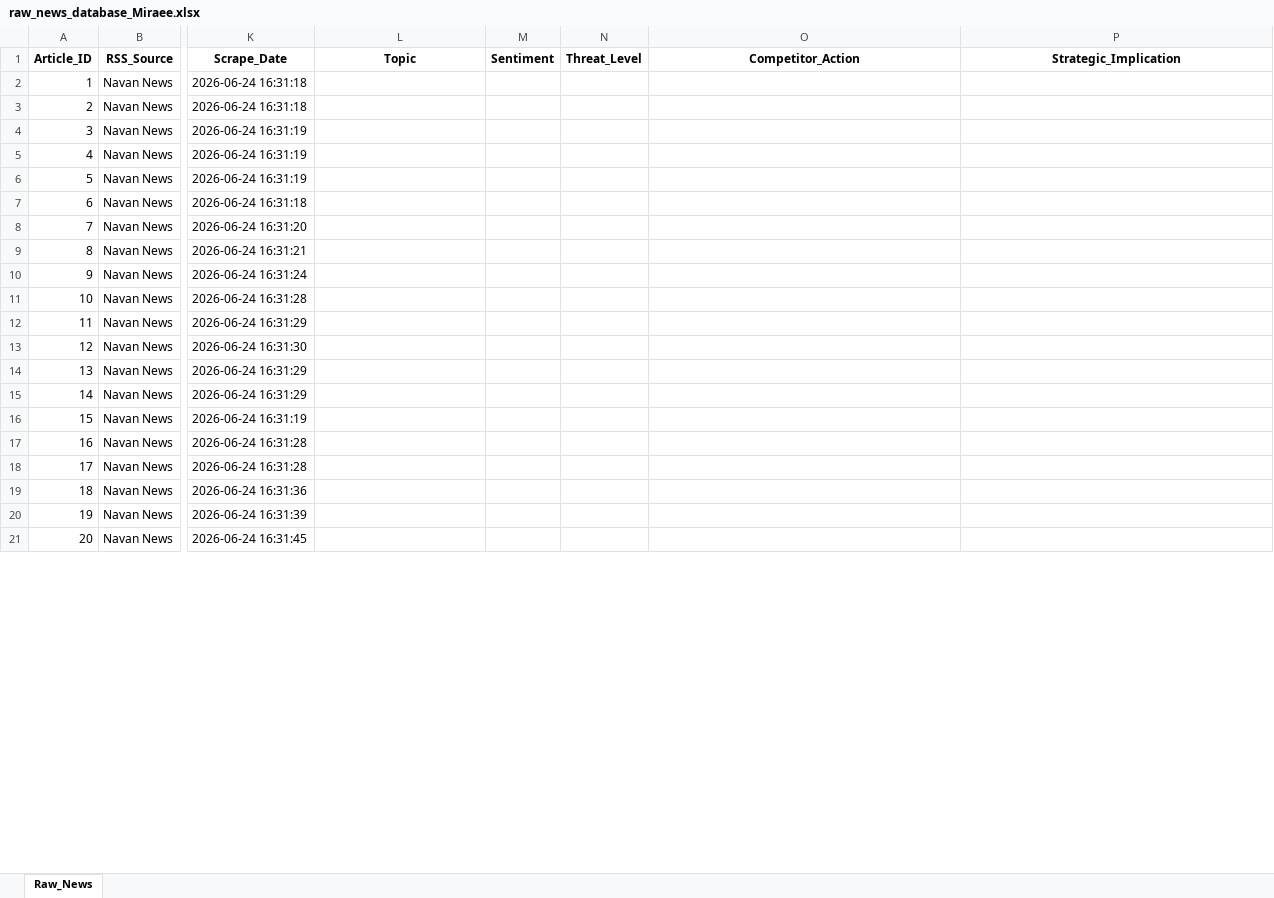
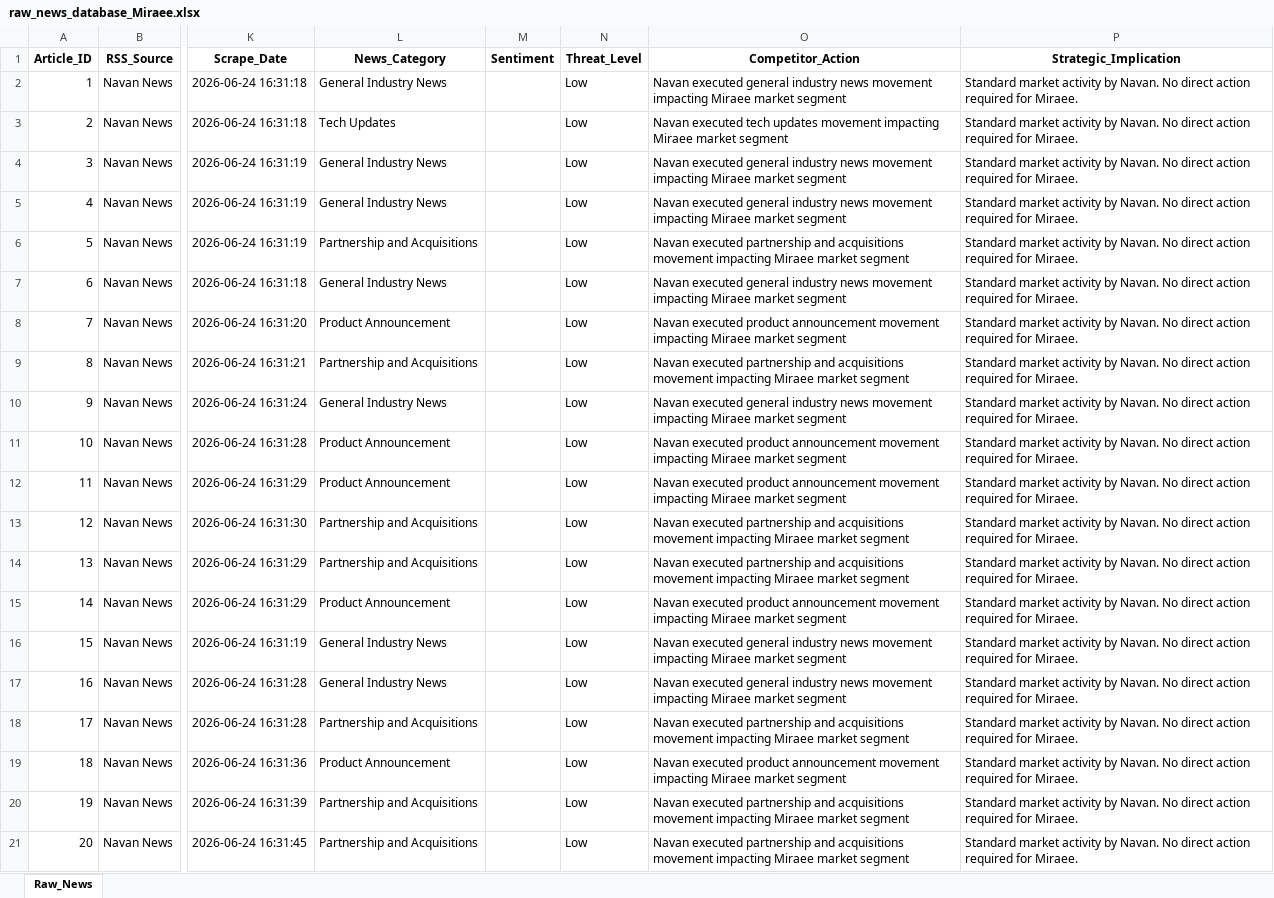
Before and after one commit to knirantar-Mondee/TabhiGroupDashboard_1, an Excel workbook: News_Dashboard/data/raw_news_database_Miraee.xlsx, sheet Raw_News, drawn as a sheet; only a part is shown, gaps mark what is left out; values as stored, in another font and other column widths than the file's, no borders; the diff covers the shown part only; the diff names each change by its address in the sheet, - before the commit and + after, or states it on an @@ line.

```diff
--- a/News_Dashboard/data/raw_news_database_Miraee.xlsx (sheet Raw_News)
+++ b/News_Dashboard/data/raw_news_database_Miraee.xlsx (sheet Raw_News)
-L1: Topic
+L1: News_Category
-L2 (News_Category): (empty)
+L2 (News_Category): General Industry News
-N2:N21 (Threat_Level): (empty)
+N2:N21 (Threat_Level): Low
-O2 (Competitor_Action): (empty)
+O2 (Competitor_Action): Navan executed general industry news movement impacting Miraee market segment
-P2:P21 (Strategic_Implication): (empty)
+P2:P21 (Strategic_Implication): Standard market activity by Navan. No direct action required for Miraee.
-L3 (News_Category): (empty)
+L3 (News_Category): Tech Updates
-O3 (Competitor_Action): (empty)
+O3 (Competitor_Action): Navan executed tech updates movement impacting Miraee market segment
-L4:L5 (News_Category): (empty)
+L4:L5 (News_Category): General Industry News
-O4:O5 (Competitor_Action): (empty)
+O4:O5 (Competitor_Action): Navan executed general industry news movement impacting Miraee market segment
-L6 (News_Category): (empty)
+L6 (News_Category): Partnership and Acquisitions
-O6 (Competitor_Action): (empty)
+O6 (Competitor_Action): Navan executed partnership and acquisitions movement impacting Miraee market segment
-L7 (News_Category): (empty)
+L7 (News_Category): General Industry News
-O7 (Competitor_Action): (empty)
+O7 (Competitor_Action): Navan executed general industry news movement impacting Miraee market segment
-L8 (News_Category): (empty)
+L8 (News_Category): Product Announcement
-O8 (Competitor_Action): (empty)
+O8 (Competitor_Action): Navan executed product announcement movement impacting Miraee market segment
-L9 (News_Category): (empty)
+L9 (News_Category): Partnership and Acquisitions
-O9 (Competitor_Action): (empty)
+O9 (Competitor_Action): Navan executed partnership and acquisitions movement impacting Miraee market segment
-L10 (News_Category): (empty)
+L10 (News_Category): General Industry News
-O10 (Competitor_Action): (empty)
+O10 (Competitor_Action): Navan executed general industry news movement impacting Miraee market segment
-L11:L12 (News_Category): (empty)
+L11:L12 (News_Category): Product Announcement
-O11:O12 (Competitor_Action): (empty)
+O11:O12 (Competitor_Action): Navan executed product announcement movement impacting Miraee market segment
-L13:L14 (News_Category): (empty)
+L13:L14 (News_Category): Partnership and Acquisitions
-O13:O14 (Competitor_Action): (empty)
+O13:O14 (Competitor_Action): Navan executed partnership and acquisitions movement impacting Miraee market segment
-L15 (News_Category): (empty)
+L15 (News_Category): Product Announcement
-O15 (Competitor_Action): (empty)
+O15 (Competitor_Action): Navan executed product announcement movement impacting Miraee market segment
-L16:L17 (News_Category): (empty)
+L16:L17 (News_Category): General Industry News
-O16:O17 (Competitor_Action): (empty)
+O16:O17 (Competitor_Action): Navan executed general industry news movement impacting Miraee market segment
-L18 (News_Category): (empty)
+L18 (News_Category): Partnership and Acquisitions
-O18 (Competitor_Action): (empty)
+O18 (Competitor_Action): Navan executed partnership and acquisitions movement impacting Miraee market segment
-L19 (News_Category): (empty)
+L19 (News_Category): Product Announcement
-O19 (Competitor_Action): (empty)
+O19 (Competitor_Action): Navan executed product announcement movement impacting Miraee market segment
-L20:L21 (News_Category): (empty)
+L20:L21 (News_Category): Partnership and Acquisitions
-O20:O21 (Competitor_Action): (empty)
+O20:O21 (Competitor_Action): Navan executed partnership and acquisitions movement impacting Miraee market segment
```
Also changed, not shown: 1689 edited cells elsewhere in this sheet, News_Dashboard/data/raw_news_database_Mondee.xlsx, News_Intelligence/output/raw_news_database_Miraee.xlsx, 11 other files.
